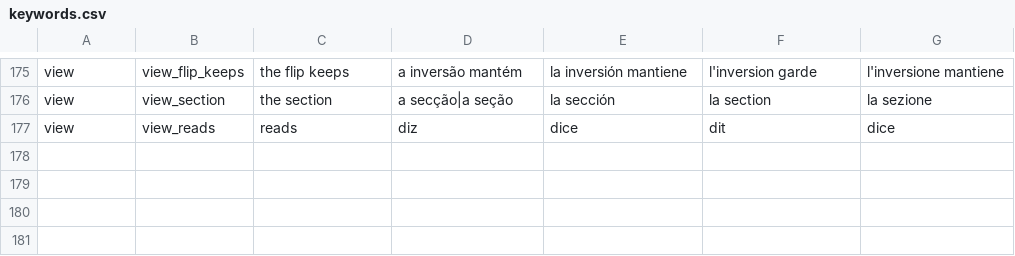
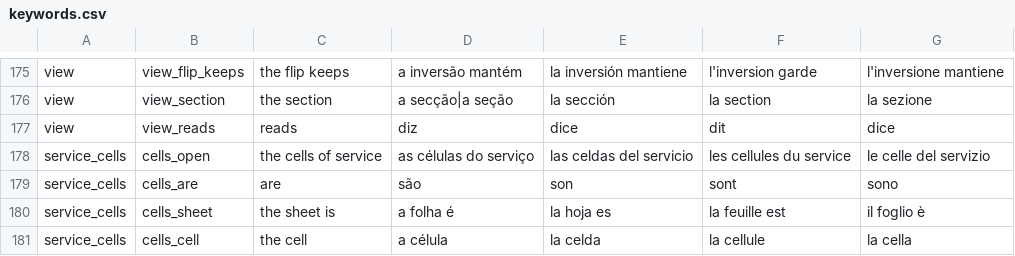
Before and after one commit to LogicalContractsOrg/LogicalEnglish2, a CSV file: i18n/keywords.csv, drawn as a sheet; only a part is shown, gaps mark what is left out; the diff names each change by its address in the sheet, - before the commit and + after, or states it on an @@ line.

```diff
--- a/i18n/keywords.csv
+++ b/i18n/keywords.csv
+row 178: service_cells | cells_open | the cells of service | as células do serviço | las celdas del servicio | les cellules du service | le celle del servizio
+row 179: service_cells | cells_are | are | são | son | sont | sono
+row 180: service_cells | cells_sheet | the sheet is | a folha é | la hoja es | la feuille est | il foglio è
+row 181: service_cells | cells_cell | the cell | a célula | la celda | la cellule | la cella
```
Also changed, not shown: i18n/writer_words.csv, 19 other files.
